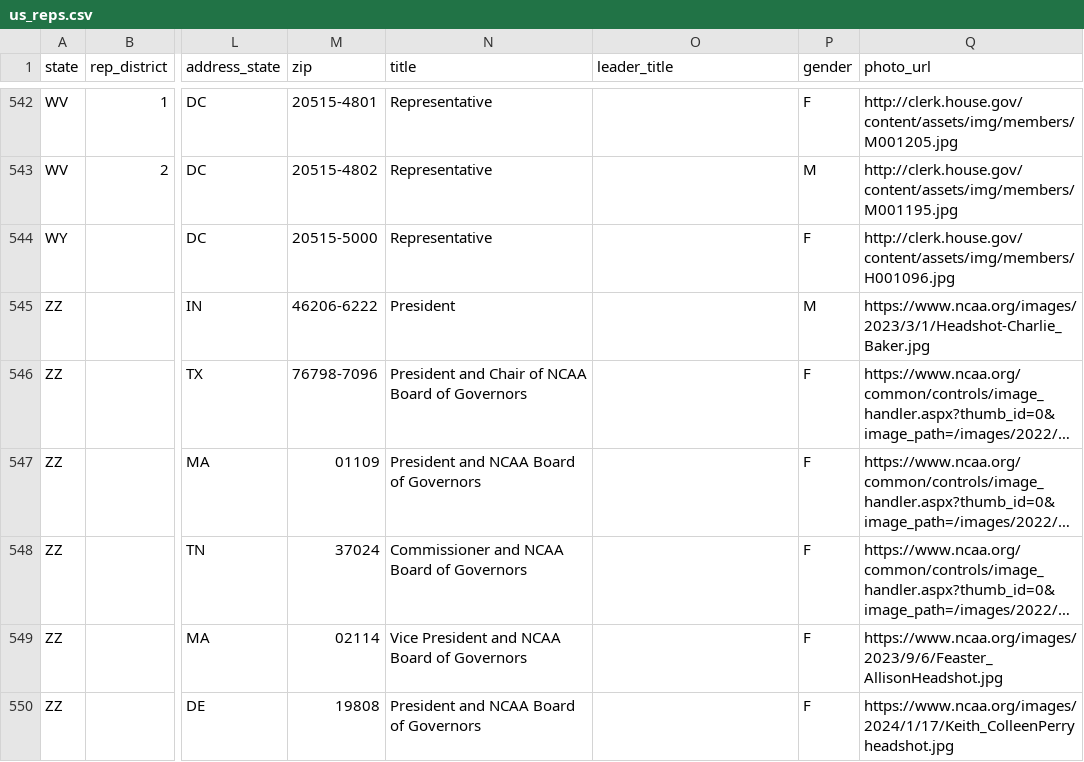
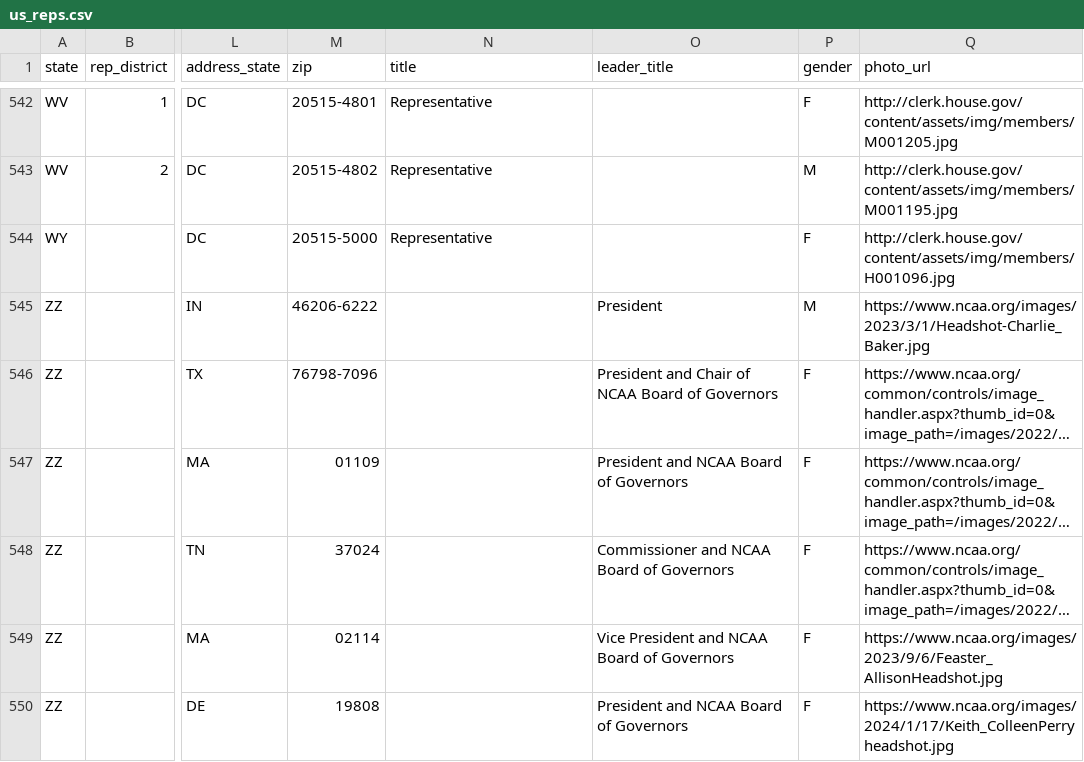
Before and after one commit to MotionMobs/KwikLetters-reps, a CSV file: us_reps.csv, drawn as a sheet; only a part is shown, gaps mark what is left out; long unchanged cells end in …; the diff names each change by its address in the sheet, - before the commit and + after, or states it on an @@ line.

Commit message:
new file

```diff
--- a/us_reps.csv
+++ b/us_reps.csv
-N545 (title): President
+N545 (title): (empty)
-O545 (leader_title): (empty)
+O545 (leader_title): President
-N546 (title): President and Chair of NCAA Board of Governors
+N546 (title): (empty)
-O546 (leader_title): (empty)
+O546 (leader_title): President and Chair of NCAA Board of Governors
-N547 (title): President and NCAA Board of Governors
+N547 (title): (empty)
-O547 (leader_title): (empty)
+O547 (leader_title): President and NCAA Board of Governors
-N548 (title): Commissioner and NCAA Board of Governors
+N548 (title): (empty)
-O548 (leader_title): (empty)
+O548 (leader_title): Commissioner and NCAA Board of Governors
-N549 (title): Vice President and NCAA Board of Governors
+N549 (title): (empty)
-O549 (leader_title): (empty)
+O549 (leader_title): Vice President and NCAA Board of Governors
-N550 (title): President and NCAA Board of Governors
+N550 (title): (empty)
-O550 (leader_title): (empty)
+O550 (leader_title): President and NCAA Board of Governors
```
